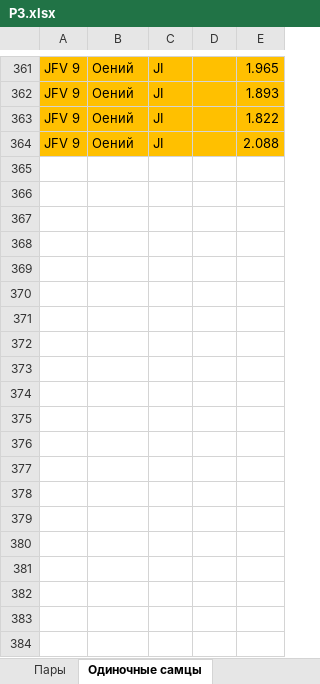
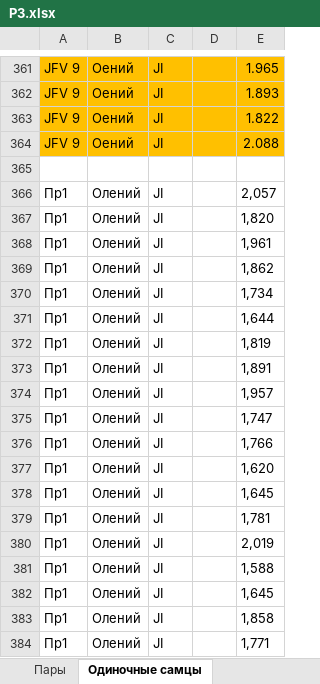
Before and after one commit to polydora/Paper_2023, an Excel workbook: Emelya/P3.xlsx, sheet Одиночные самцы, drawn as a sheet; only a part is shown, gaps mark what is left out; values as stored, in another font and other column widths than the file's, no borders; the diff covers the shown part only; the diff names each change by its address in the sheet, - before the commit and + after, or states it on an @@ line.

```diff
--- a/Emelya/P3.xlsx (sheet Одиночные самцы)
+++ b/Emelya/P3.xlsx (sheet Одиночные самцы)
+row 365: (empty)
+row 366: Пр1 | Олений | JI |  | 2,057
+row 367: Пр1 | Олений | JI |  | 1,820
+row 368: Пр1 | Олений | JI |  | 1,961
+row 369: Пр1 | Олений | JI |  | 1,862
+row 370: Пр1 | Олений | JI |  | 1,734
+row 371: Пр1 | Олений | JI |  | 1,644
+row 372: Пр1 | Олений | JI |  | 1,819
+row 373: Пр1 | Олений | JI |  | 1,891
+row 374: Пр1 | Олений | JI |  | 1,957
+row 375: Пр1 | Олений | JI |  | 1,747
+row 376: Пр1 | Олений | JI |  | 1,766
+row 377: Пр1 | Олений | JI |  | 1,620
+row 378: Пр1 | Олений | JI |  | 1,645
+row 379: Пр1 | Олений | JI |  | 1,781
+row 380: Пр1 | Олений | JI |  | 2,019
+row 381: Пр1 | Олений | JI |  | 1,588
+row 382: Пр1 | Олений | JI |  | 1,645
+row 383: Пр1 | Олений | JI |  | 1,858
+row 384: Пр1 | Олений | JI |  | 1,771
```
Also changed, not shown: 241 added rows elsewhere in this sheet, sheet Одиночные самки, 4 other files.
